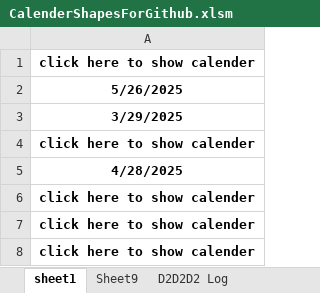
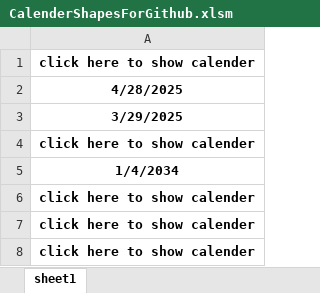
Before and after one commit to mqblue7/-VBA-Shape-Based-Calendar-Excel, an Excel workbook: CalenderShapesForGithub.xlsm, sheet sheet1, drawn as a sheet; values as stored, in another font and other column widths than the file's, no borders; charts and pictures not drawn; the diff names each change by its address in the sheet, - before the commit and + after, or states it on an @@ line.

Commit message:
Add files via upload

```diff
--- a/CalenderShapesForGithub.xlsm (sheet sheet1)
+++ b/CalenderShapesForGithub.xlsm (sheet sheet1)
-sheet tab: Sheet9
-sheet tab: D2D2D2 Log
-A2: 5/26/2025
+A2: 4/28/2025
-A5: 4/28/2025
+A5: 1/4/2034
```
Also changed, not shown: charts or pictures.
